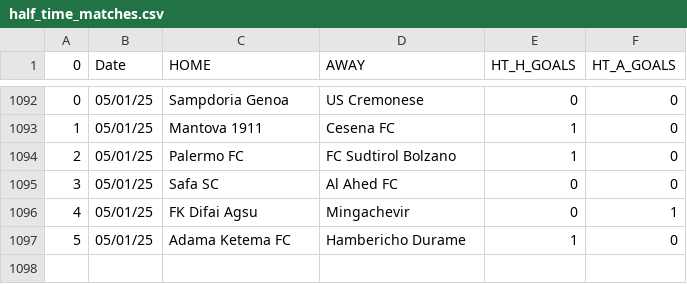
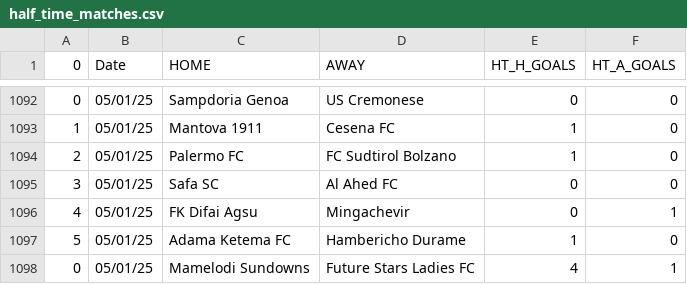
Before and after one commit to JOSPHATT/Finished_Matches, a CSV file: half_time_matches.csv, drawn as a sheet; only a part is shown, gaps mark what is left out.

```diff
--- a/half_time_matches.csv
+++ b/half_time_matches.csv
@@ -1097 +1097,2 @@
 5,05/01/25,Adama Ketema FC,Hambericho Durame,1,0
+0,05/01/25,Mamelodi Sundowns,Future Stars Ladies FC,4,1
```
